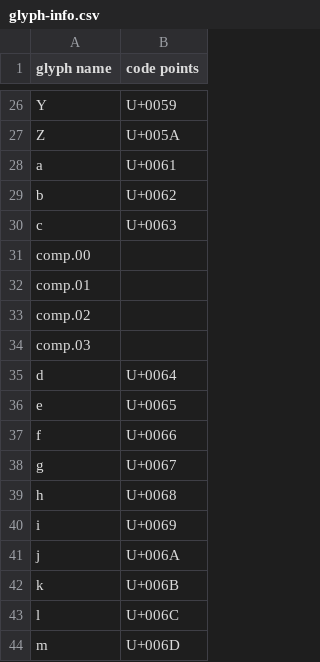
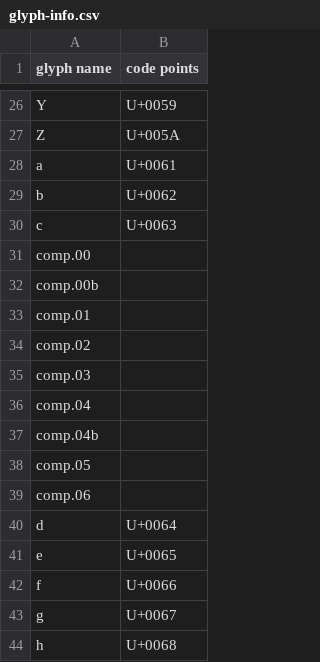
Before and after one commit to BlackFoundryCom/pixelazion, a CSV file: pixelazion.fontra/glyph-info.csv, drawn as a sheet; only a part is shown, gaps mark what is left out; the shorter side is filled out with more unchanged rows.

Commit message:
new pixel component

```diff
--- a/pixelazion.fontra/glyph-info.csv
+++ b/pixelazion.fontra/glyph-info.csv
@@ -31,2 +31,3 @@ c;U+0063
 comp.00;
+comp.00b;
 comp.01;
@@ -34,2 +35,6 @@ comp.02;
 comp.03;
+comp.04;
+comp.04b;
+comp.05;
+comp.06;
 d;U+0064
```
Also changed, not shown: 35 other files.
